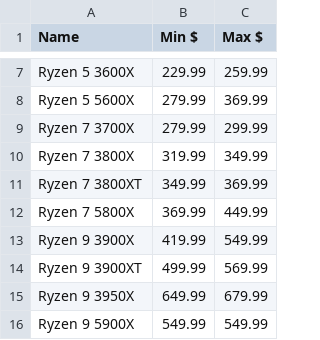
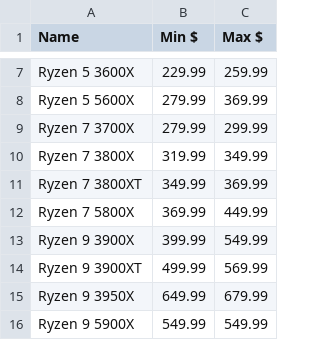
Before and after one commit to Jgoschke86/Jay, a CSV file: WebScrapers/Processors/Proc_Price_Data.csv, drawn as a sheet; only a part is shown, gaps mark what is left out.

```diff
--- a/WebScrapers/Processors/Proc_Price_Data.csv
+++ b/WebScrapers/Processors/Proc_Price_Data.csv
@@ -12,3 +12,3 @@ Ryzen 7 3800XT,349.99,369.99
 Ryzen 7 5800X,369.99,449.99
-Ryzen 9 3900X,419.99,549.99
+Ryzen 9 3900X,399.99,549.99
 Ryzen 9 3900XT,499.99,569.99
```
Also changed, not shown: WebScrapers/Processors/amd_pricing.csv, WebScrapers/Processors/intel_pricing.csv, 2 other files.
